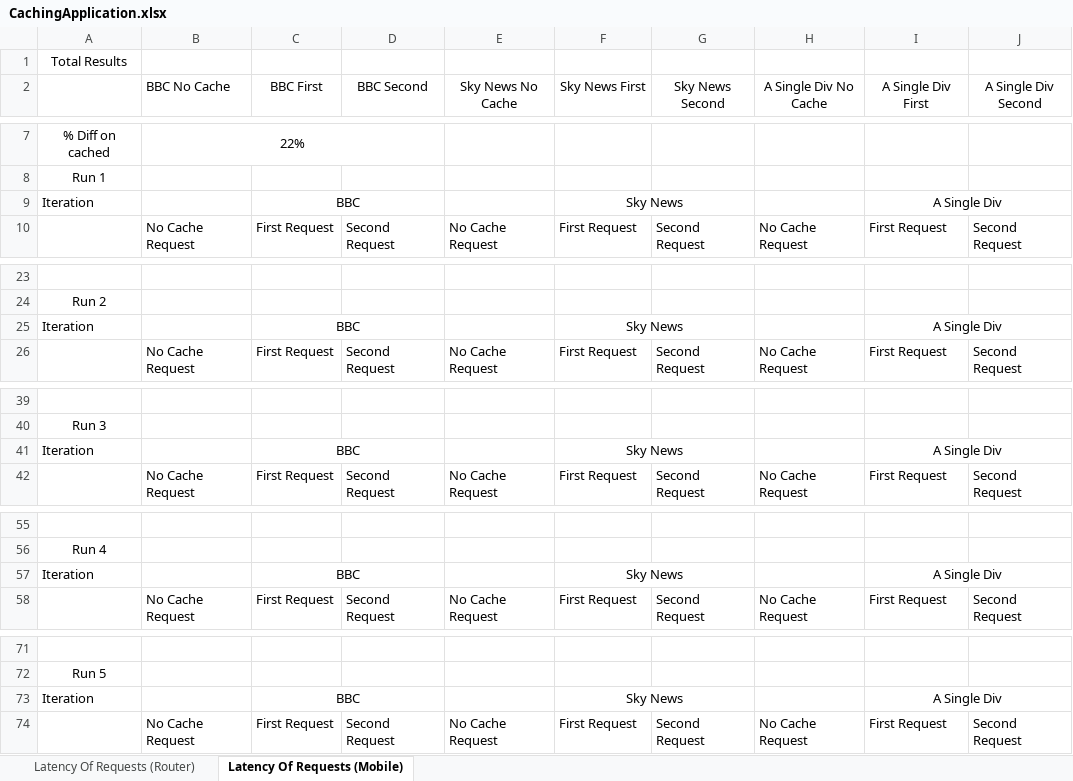
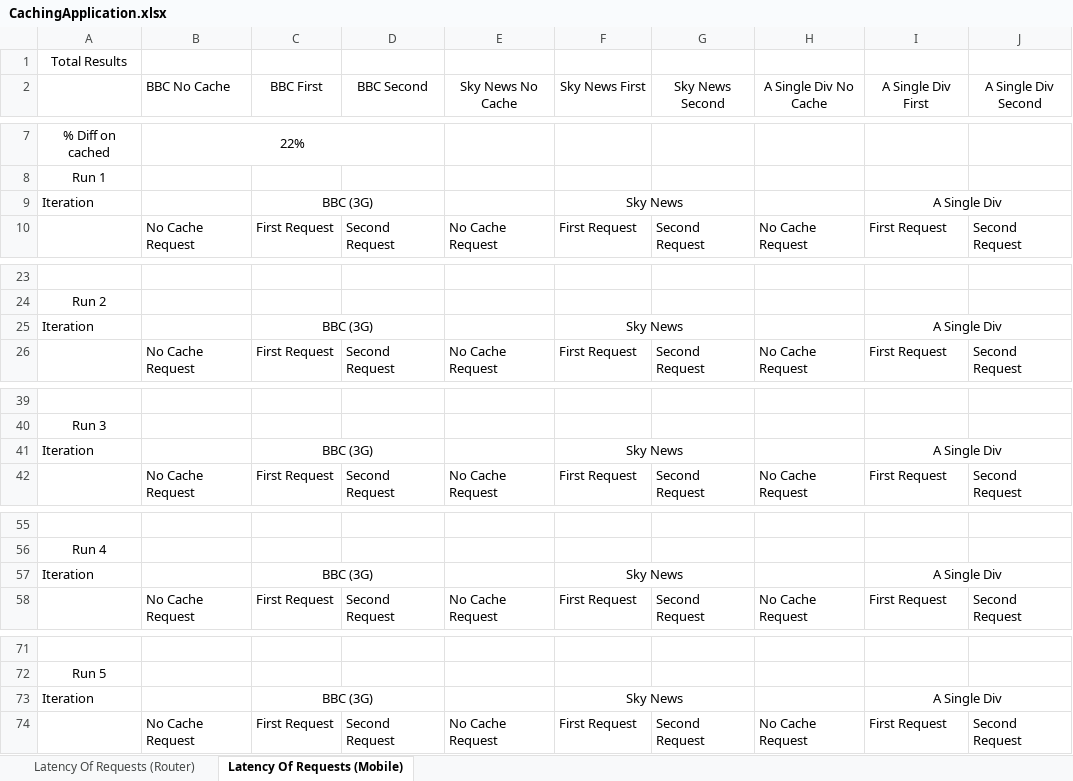
Before and after one commit to ConnorDickson/FinalYearProject, an Excel workbook: Documentation/Experiments/CachingApplication.xlsx, sheet Latency Of Requests (Mobile), drawn as a sheet; only a part is shown, gaps mark what is left out; values as stored, in another font and other column widths than the file's, no borders; charts and pictures not drawn; the diff names each change by its address in the sheet, - before the commit and + after, or states it on an @@ line.

Commit message:
Connor: Tidied Dissertation.docx up to implementation. Added new experimental results for caching.

```diff
--- a/Documentation/Experiments/CachingApplication.xlsx (sheet Latency Of Requests (Mobile))
+++ b/Documentation/Experiments/CachingApplication.xlsx (sheet Latency Of Requests (Mobile))
-C9 (BBC First): BBC
+C9 (BBC First): BBC (3G)
-C25 (BBC First): BBC
+C25 (BBC First): BBC (3G)
-C41 (BBC First): BBC
+C41 (BBC First): BBC (3G)
-C57 (BBC First): BBC
+C57 (BBC First): BBC (3G)
-C73 (BBC First): BBC
+C73 (BBC First): BBC (3G)
```
Also changed, not shown: charts or pictures, 3 other files.
